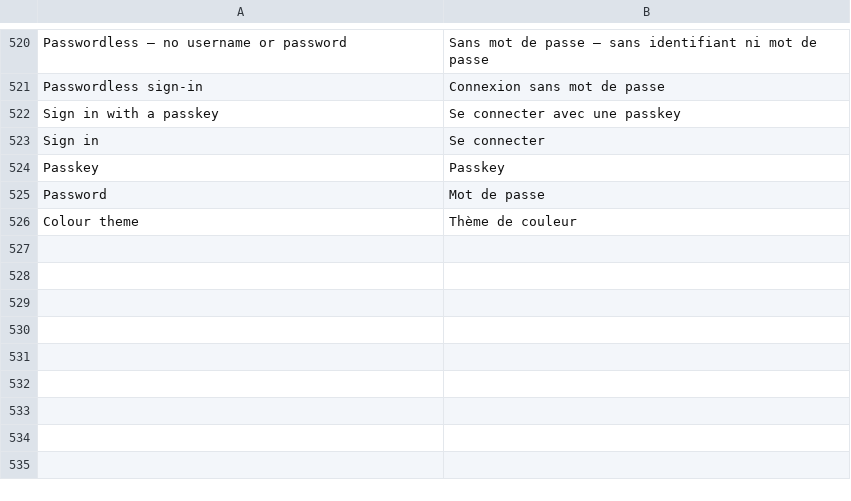
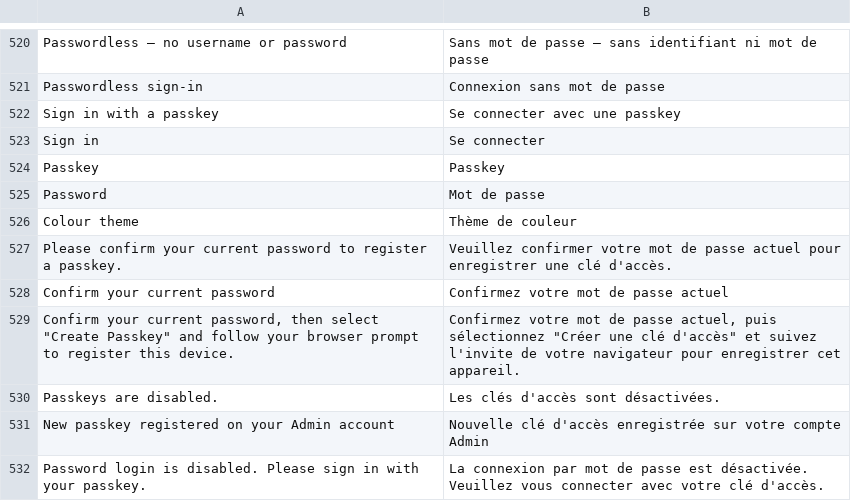
Before and after one commit to falconmedia/magento2-admin-passkey, a CSV file: i18n/fr_FR.csv, drawn as a sheet; only a part is shown, gaps mark what is left out.

Commit message:
fix(security): resolve high and medium findings of 2026-11-02 review
High
- H1: passkey login applies Magento's account checks (role, lock_expires,
  Magento_Security user expiration, module account lockout) and records
  the login (logdate/lognum, expired-password flag).
- H2: register the Magento_Security admin_user_session after passkey
  login, incl. "terminate other sessions"; log out if that fails.
- H3: passkey registration requires a password step-up
  (performIdentityCheck, single-use, 5 min) and sends a security alert
  email for every new passkey.
- H4: a passkey only replaces Magento 2FA when the UV flag is set.

Medium
- M1: atomic challenge consume and conditional sign-count update.
- M2: enforce "password fallback: No" on Backend Auth::login() and
  User::authenticate() (covers admin REST tokens); recovery exempt.
- M3: general/enabled=0 disables login and registration endpoints.
- M4: allowlist SVG sanitizing via enshrined/svg-sanitize plus strict
  check on entity-decoded markup; UTF-8 only.
- M5: per-dimension lockout rows; success never releases an IP row;
  username-lockout trade-off documented.
- M6: add missing composer dependencies and module sequence.

```diff
--- a/i18n/fr_FR.csv
+++ b/i18n/fr_FR.csv
@@ -526 +526,7 @@
 "Colour theme","Thème de couleur"
+"Please confirm your current password to register a passkey.","Veuillez confirmer votre mot de passe actuel pour enregistrer une clé d'accès."
+"Confirm your current password","Confirmez votre mot de passe actuel"
+"Confirm your current password, then select ""Create Passkey"" and follow your browser prompt to register this device.","Confirmez votre mot de passe actuel, puis sélectionnez ""Créer une clé d'accès"" et suivez l'invite de votre navigateur pour enregistrer cet appareil."
+"Passkeys are disabled.","Les clés d'accès sont désactivées."
+"New passkey registered on your Admin account","Nouvelle clé d'accès enregistrée sur votre compte Admin"
+"Password login is disabled. Please sign in with your passkey.","La connexion par mot de passe est désactivée. Veuillez vous connecter avec votre clé d'accès."
```
Also changed, not shown: i18n/de_DE.csv, i18n/en_US.csv, 43 other files.
